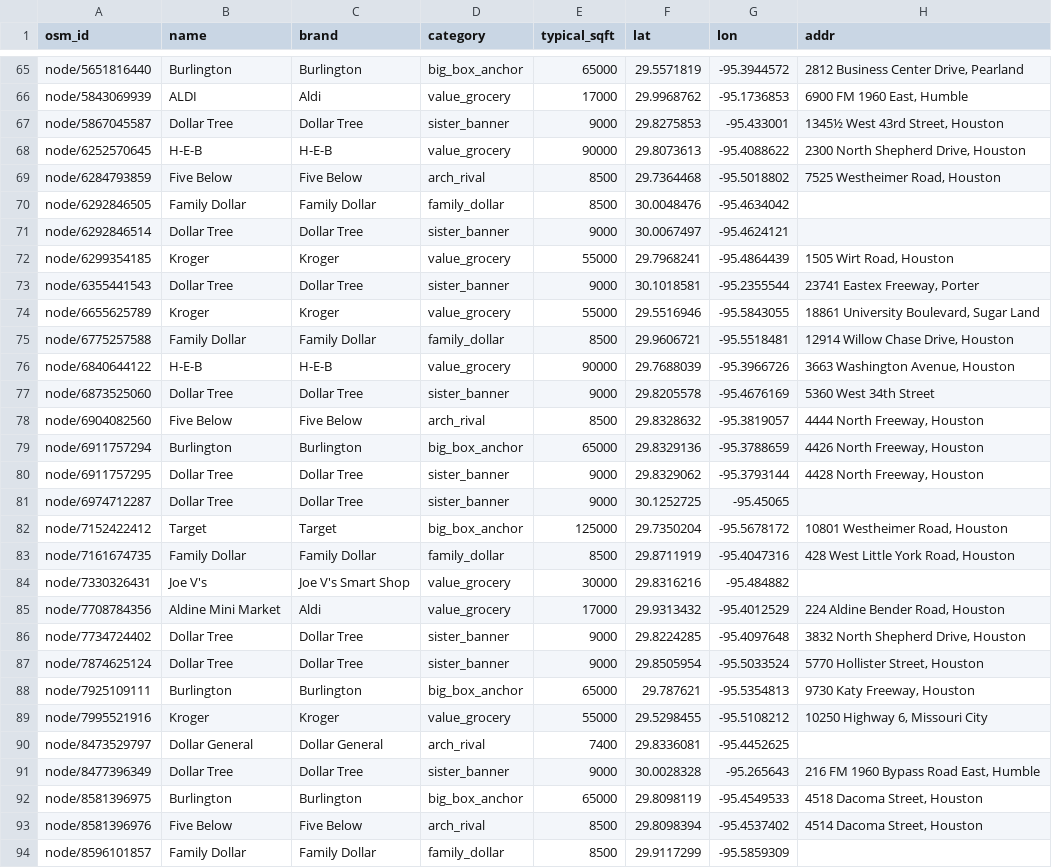
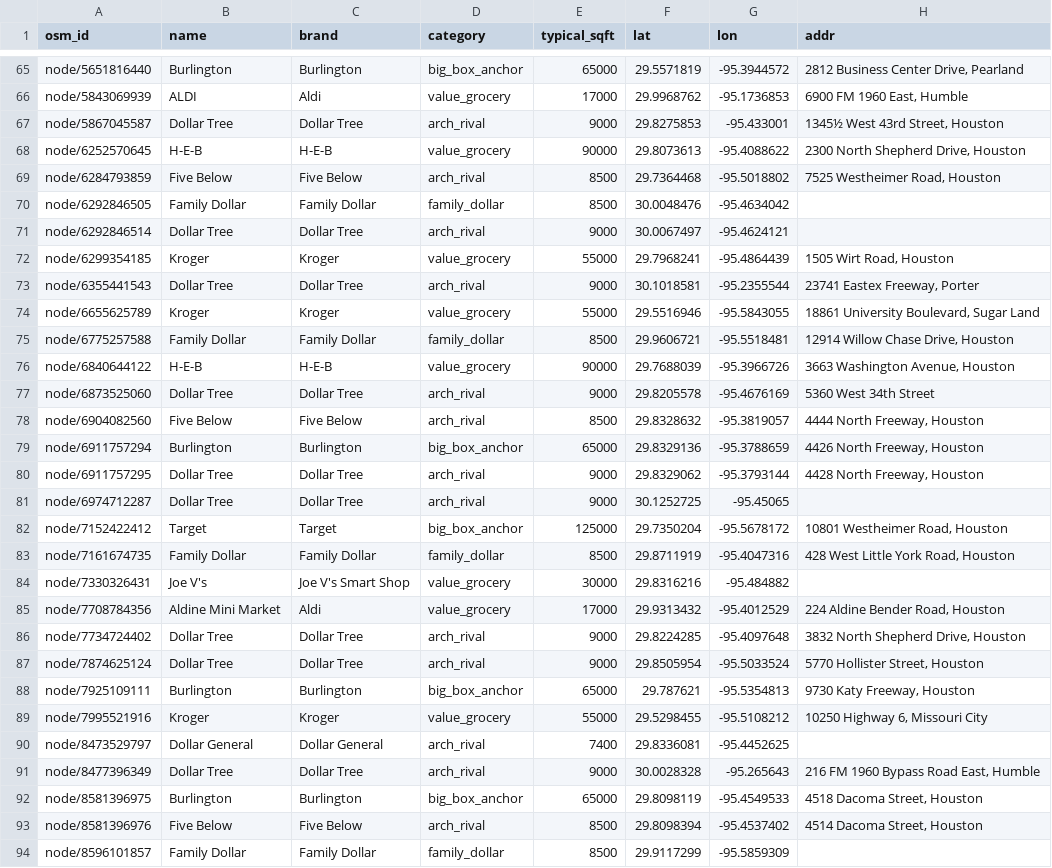
Before and after one commit to matthew-lottly/site-selection, a CSV file: data/processed/competitors.csv, drawn as a sheet; only a part is shown, gaps mark what is left out; the diff covers the shown part only.

```diff
--- a/data/processed/competitors.csv
+++ b/data/processed/competitors.csv
@@ -66,3 +66,3 @@ node/5651816440,Burlington,Burlington,big_box_anchor,65000,29.5571819,-95.394457
 node/5843069939,ALDI,Aldi,value_grocery,17000,29.9968762,-95.1736853,"6900 FM 1960 East, Humble"
-node/5867045587,Dollar Tree,Dollar Tree,sister_banner,9000,29.8275853,-95.433001,"1345½ West 43rd Street, Houston"
+node/5867045587,Dollar Tree,Dollar Tree,arch_rival,9000,29.8275853,-95.433001,"1345½ West 43rd Street, Houston"
 node/6252570645,H-E-B,H-E-B,value_grocery,90000,29.8073613,-95.4088622,"2300 North Shepherd Drive, Houston"
@@ -70,5 +70,5 @@ node/6284793859,Five Below,Five Below,arch_rival,8500,29.7364468,-95.5018802,"75
 node/6292846505,Family Dollar,Family Dollar,family_dollar,8500,30.0048476,-95.4634042,
-node/6292846514,Dollar Tree,Dollar Tree,sister_banner,9000,30.0067497,-95.4624121,
+node/6292846514,Dollar Tree,Dollar Tree,arch_rival,9000,30.0067497,-95.4624121,
 node/6299354185,Kroger,Kroger,value_grocery,55000,29.7968241,-95.4864439,"1505 Wirt Road, Houston"
-node/6355441543,Dollar Tree,Dollar Tree,sister_banner,9000,30.1018581,-95.2355544,"23741 Eastex Freeway, Porter"
+node/6355441543,Dollar Tree,Dollar Tree,arch_rival,9000,30.1018581,-95.2355544,"23741 Eastex Freeway, Porter"
 node/6655625789,Kroger,Kroger,value_grocery,55000,29.5516946,-95.5843055,"18861 University Boulevard, Sugar Land"
@@ -76,7 +76,7 @@ node/6775257588,Family Dollar,Family Dollar,family_dollar,8500,29.9606721,-95.55
 node/6840644122,H-E-B,H-E-B,value_grocery,90000,29.7688039,-95.3966726,"3663 Washington Avenue, Houston"
-node/6873525060,Dollar Tree,Dollar Tree,sister_banner,9000,29.8205578,-95.4676169,5360 West 34th Street
+node/6873525060,Dollar Tree,Dollar Tree,arch_rival,9000,29.8205578,-95.4676169,5360 West 34th Street
 node/6904082560,Five Below,Five Below,arch_rival,8500,29.8328632,-95.3819057,"4444 North Freeway, Houston"
 node/6911757294,Burlington,Burlington,big_box_anchor,65000,29.8329136,-95.3788659,"4426 North Freeway, Houston"
-node/6911757295,Dollar Tree,Dollar Tree,sister_banner,9000,29.8329062,-95.3793144,"4428 North Freeway, Houston"
-node/6974712287,Dollar Tree,Dollar Tree,sister_banner,9000,30.1252725,-95.45065,
+node/6911757295,Dollar Tree,Dollar Tree,arch_rival,9000,29.8329062,-95.3793144,"4428 North Freeway, Houston"
+node/6974712287,Dollar Tree,Dollar Tree,arch_rival,9000,30.1252725,-95.45065,
 node/7152422412,Target,Target,big_box_anchor,125000,29.7350204,-95.5678172,"10801 Westheimer Road, Houston"
@@ -85,4 +85,4 @@ node/7330326431,Joe V's,Joe V's Smart Shop,value_grocery,30000,29.8316216,-95.48
 node/7708784356,Aldine Mini Market,Aldi,value_grocery,17000,29.9313432,-95.4012529,"224 Aldine Bender Road, Houston"
-node/7734724402,Dollar Tree,Dollar Tree,sister_banner,9000,29.8224285,-95.4097648,"3832 North Shepherd Drive, Houston"
-node/7874625124,Dollar Tree,Dollar Tree,sister_banner,9000,29.8505954,-95.5033524,"5770 Hollister Street, Houston"
+node/7734724402,Dollar Tree,Dollar Tree,arch_rival,9000,29.8224285,-95.4097648,"3832 North Shepherd Drive, Houston"
+node/7874625124,Dollar Tree,Dollar Tree,arch_rival,9000,29.8505954,-95.5033524,"5770 Hollister Street, Houston"
 node/7925109111,Burlington,Burlington,big_box_anchor,65000,29.787621,-95.5354813,"9730 Katy Freeway, Houston"
@@ -90,3 +90,3 @@ node/7995521916,Kroger,Kroger,value_grocery,55000,29.5298455,-95.5108212,"10250
 node/8473529797,Dollar General,Dollar General,arch_rival,7400,29.8336081,-95.4452625,
-node/8477396349,Dollar Tree,Dollar Tree,sister_banner,9000,30.0028328,-95.265643,"216 FM 1960 Bypass Road East, Humble"
+node/8477396349,Dollar Tree,Dollar Tree,arch_rival,9000,30.0028328,-95.265643,"216 FM 1960 Bypass Road East, Humble"
 node/8581396975,Burlington,Burlington,big_box_anchor,65000,29.8098119,-95.4549533,"4518 Dacoma Street, Houston"
```
Also changed, not shown: 52 edited cells elsewhere in this file, data/processed/scorecard.csv, data/processed/sensitivity_analysis.csv, 19 other files.
